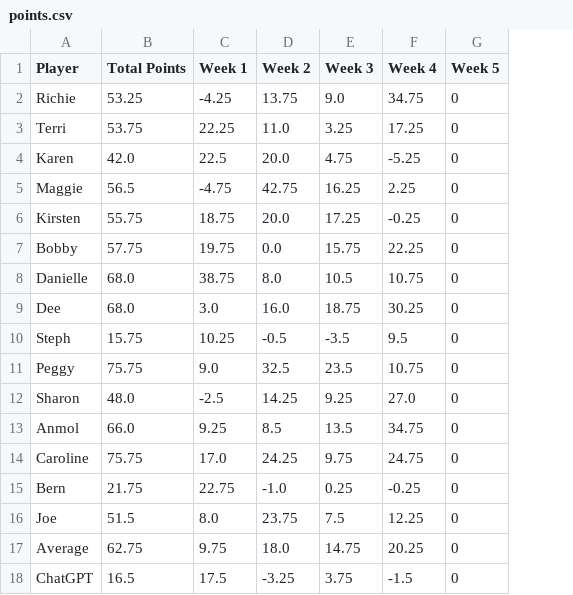
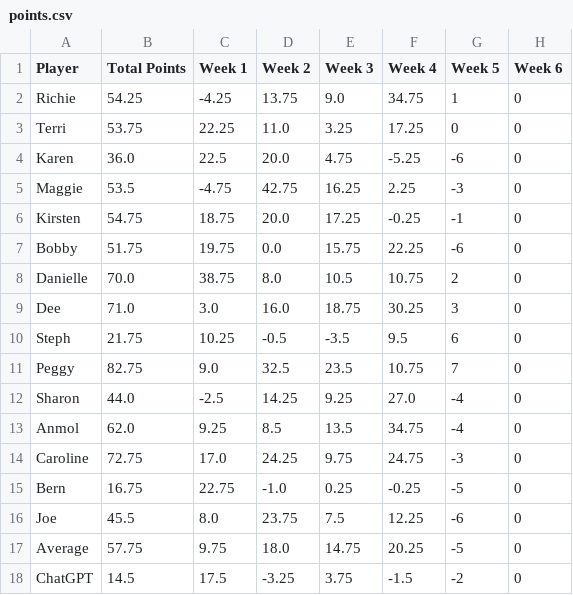
Before and after one commit to rclavey/big_brother, a CSV file: data/points.csv, drawn as a sheet; addresses are those after the commit; the diff names each change by its address in the sheet, - before the commit and + after, or states it on an @@ line.

```diff
--- a/data/points.csv
+++ b/data/points.csv
+column G (Week 5), rows 2-18: 1 | 0 | -6 | -3 | -1 | -6 | 2 | 3 | 6 | 7 | -4 | -4 | -3 | -5 | -6 | -5 | -2
-H1: Week 5
+H1: Week 6
-B2 (Total Points): 53.25
+B2 (Total Points): 54.25
-B4 (Total Points): 42.0
+B4 (Total Points): 36.0
-B5 (Total Points): 56.5
+B5 (Total Points): 53.5
-B6 (Total Points): 55.75
+B6 (Total Points): 54.75
-B7 (Total Points): 57.75
+B7 (Total Points): 51.75
-B8 (Total Points): 68.0
+B8 (Total Points): 70.0
-B9 (Total Points): 68.0
+B9 (Total Points): 71.0
-B10 (Total Points): 15.75
+B10 (Total Points): 21.75
-B11 (Total Points): 75.75
+B11 (Total Points): 82.75
-B12 (Total Points): 48.0
+B12 (Total Points): 44.0
-B13 (Total Points): 66.0
+B13 (Total Points): 62.0
-B14 (Total Points): 75.75
+B14 (Total Points): 72.75
-B15 (Total Points): 21.75
+B15 (Total Points): 16.75
-B16 (Total Points): 51.5
+B16 (Total Points): 45.5
-B17 (Total Points): 62.75
+B17 (Total Points): 57.75
-B18 (Total Points): 16.5
+B18 (Total Points): 14.5
```
Also changed, not shown: data/log.csv, data/winners.csv, 5 other files.
